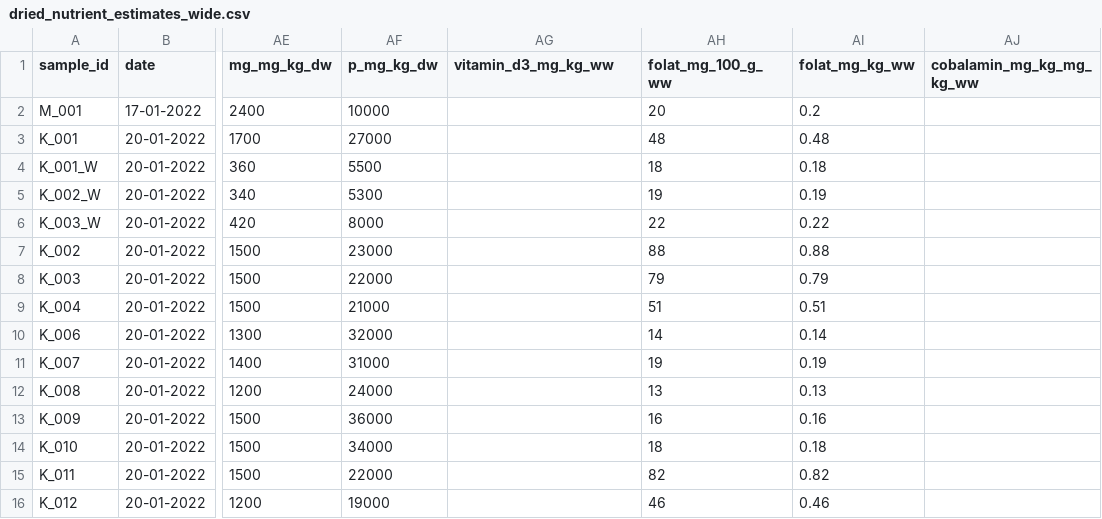
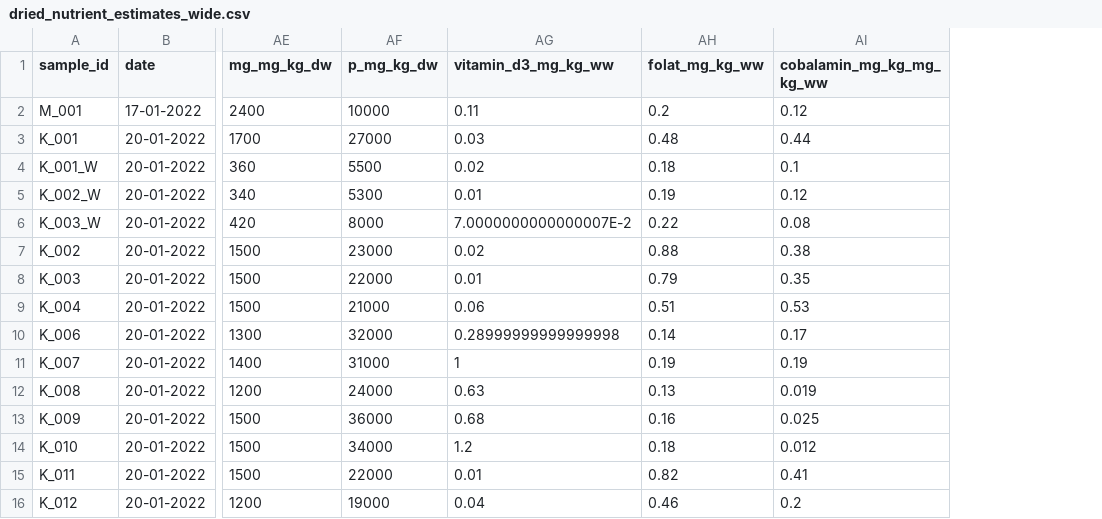
Before and after one commit to jpwrobinson/dried-fish, a CSV file: data/clean/dried_nutrient_estimates_wide.csv, drawn as a sheet; only a part is shown, gaps mark what is left out; removed rows and columns are numbered as before the commit, all else as after; the diff covers the shown part only; the diff names each change by its address in the sheet, - before the commit and + after, or states it on an @@ line.

```diff
--- a/data/clean/dried_nutrient_estimates_wide.csv
+++ b/data/clean/dried_nutrient_estimates_wide.csv
-column AH (folat_mg_100_g_ww), rows 2-16: 20 | 48 | 18 | 19 | 22 | 88 | 79 | 51 | 14 | 19 | 13 | 16 | 18 | 82 | 46
-AG2 (vitamin_d3_mg_kg_ww): (empty)
+AG2 (vitamin_d3_mg_kg_ww): 0.11
-AI2 (cobalamin_mg_kg_mg_kg_ww): (empty)
+AI2 (cobalamin_mg_kg_mg_kg_ww): 0.12
-AG3 (vitamin_d3_mg_kg_ww): (empty)
+AG3 (vitamin_d3_mg_kg_ww): 0.03
-AI3 (cobalamin_mg_kg_mg_kg_ww): (empty)
+AI3 (cobalamin_mg_kg_mg_kg_ww): 0.44
-AG4 (vitamin_d3_mg_kg_ww): (empty)
+AG4 (vitamin_d3_mg_kg_ww): 0.02
-AI4 (cobalamin_mg_kg_mg_kg_ww): (empty)
+AI4 (cobalamin_mg_kg_mg_kg_ww): 0.1
-AG5 (vitamin_d3_mg_kg_ww): (empty)
+AG5 (vitamin_d3_mg_kg_ww): 0.01
-AI5 (cobalamin_mg_kg_mg_kg_ww): (empty)
+AI5 (cobalamin_mg_kg_mg_kg_ww): 0.12
-AG6 (vitamin_d3_mg_kg_ww): (empty)
+AG6 (vitamin_d3_mg_kg_ww): 7.0000000000000007E-2
-AI6 (cobalamin_mg_kg_mg_kg_ww): (empty)
+AI6 (cobalamin_mg_kg_mg_kg_ww): 0.08
-AG7 (vitamin_d3_mg_kg_ww): (empty)
+AG7 (vitamin_d3_mg_kg_ww): 0.02
-AI7 (cobalamin_mg_kg_mg_kg_ww): (empty)
+AI7 (cobalamin_mg_kg_mg_kg_ww): 0.38
-AG8 (vitamin_d3_mg_kg_ww): (empty)
+AG8 (vitamin_d3_mg_kg_ww): 0.01
-AI8 (cobalamin_mg_kg_mg_kg_ww): (empty)
+AI8 (cobalamin_mg_kg_mg_kg_ww): 0.35
-AG9 (vitamin_d3_mg_kg_ww): (empty)
+AG9 (vitamin_d3_mg_kg_ww): 0.06
-AI9 (cobalamin_mg_kg_mg_kg_ww): (empty)
+AI9 (cobalamin_mg_kg_mg_kg_ww): 0.53
-AG10 (vitamin_d3_mg_kg_ww): (empty)
+AG10 (vitamin_d3_mg_kg_ww): 0.28999999999999998
-AI10 (cobalamin_mg_kg_mg_kg_ww): (empty)
+AI10 (cobalamin_mg_kg_mg_kg_ww): 0.17
-AG11 (vitamin_d3_mg_kg_ww): (empty)
+AG11 (vitamin_d3_mg_kg_ww): 1
-AI11 (cobalamin_mg_kg_mg_kg_ww): (empty)
+AI11 (cobalamin_mg_kg_mg_kg_ww): 0.19
-AG12 (vitamin_d3_mg_kg_ww): (empty)
+AG12 (vitamin_d3_mg_kg_ww): 0.63
-AI12 (cobalamin_mg_kg_mg_kg_ww): (empty)
+AI12 (cobalamin_mg_kg_mg_kg_ww): 0.019
-AG13 (vitamin_d3_mg_kg_ww): (empty)
+AG13 (vitamin_d3_mg_kg_ww): 0.68
-AI13 (cobalamin_mg_kg_mg_kg_ww): (empty)
+AI13 (cobalamin_mg_kg_mg_kg_ww): 0.025
-AG14 (vitamin_d3_mg_kg_ww): (empty)
+AG14 (vitamin_d3_mg_kg_ww): 1.2
-AI14 (cobalamin_mg_kg_mg_kg_ww): (empty)
+AI14 (cobalamin_mg_kg_mg_kg_ww): 0.012
-AG15 (vitamin_d3_mg_kg_ww): (empty)
+AG15 (vitamin_d3_mg_kg_ww): 0.01
-AI15 (cobalamin_mg_kg_mg_kg_ww): (empty)
+AI15 (cobalamin_mg_kg_mg_kg_ww): 0.41
-AG16 (vitamin_d3_mg_kg_ww): (empty)
+AG16 (vitamin_d3_mg_kg_ww): 0.04
-AI16 (cobalamin_mg_kg_mg_kg_ww): (empty)
+AI16 (cobalamin_mg_kg_mg_kg_ww): 0.2
```
Also changed, not shown: 50 edited cells elsewhere in this file, 12 other files.
